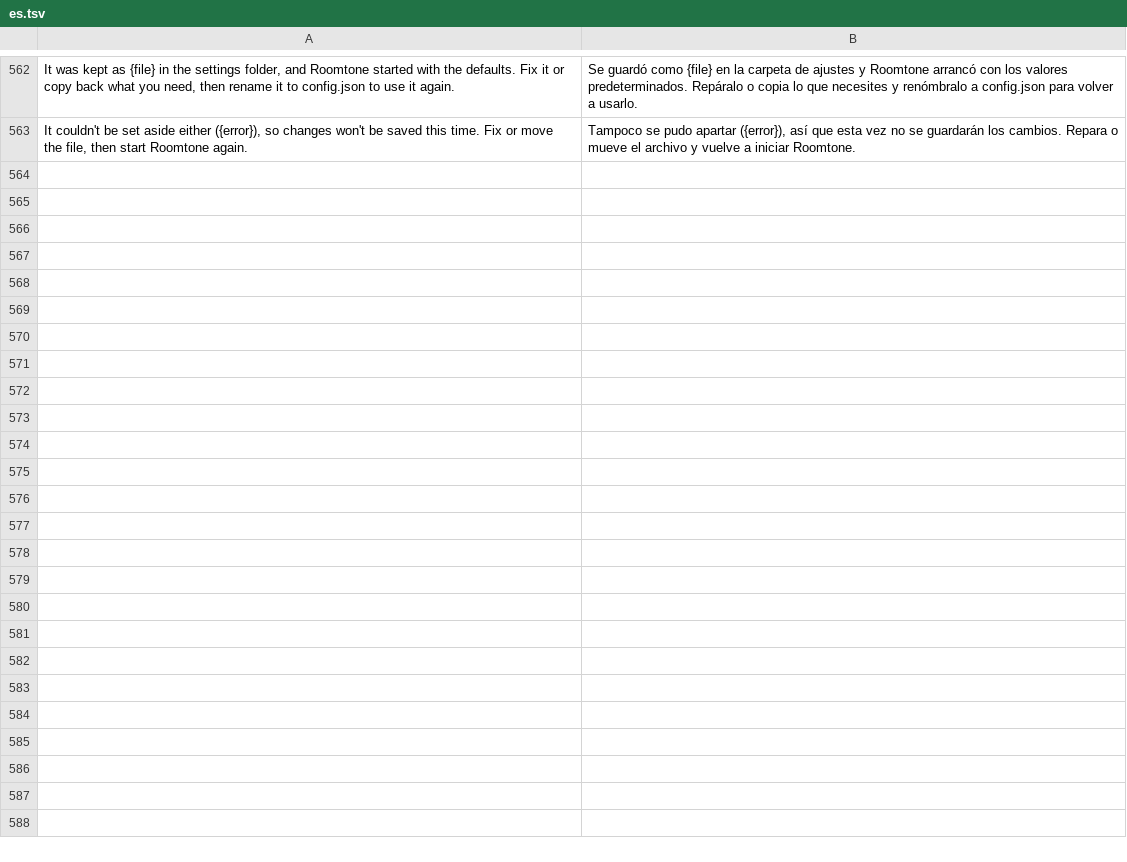
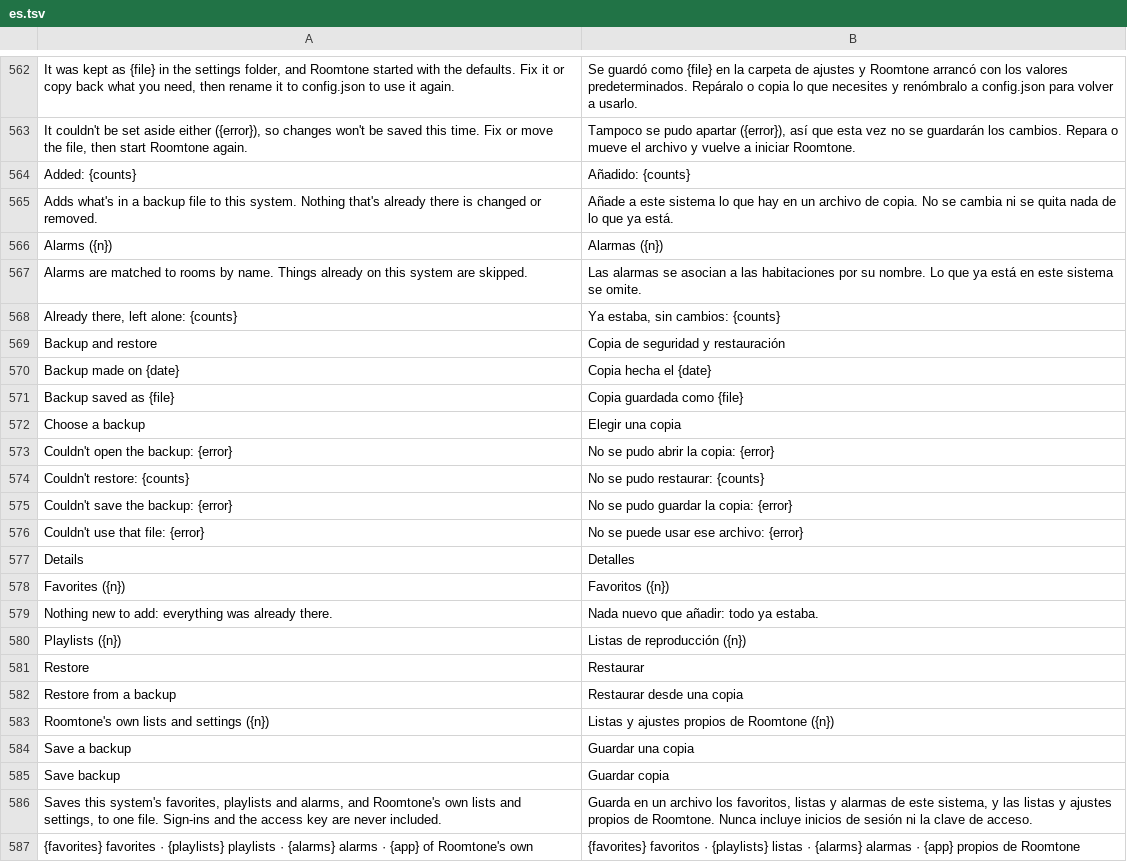
Before and after one commit to ChrispyGee/Roomtone, a TSV file: locales/es.tsv, drawn as a sheet; only a part is shown, gaps mark what is left out; the diff names each change by its address in the sheet, - before the commit and + after, or states it on an @@ line.

```diff
--- a/locales/es.tsv
+++ b/locales/es.tsv
+row 564: Added: {counts} | Añadido: {counts}
+row 565: Adds what's in a backup file to this system. Nothing that's already there is changed or removed. | Añade a este sistema lo que hay en un archivo de copia. No se cambia ni se quita nada de lo que ya está.
+row 566: Alarms ({n}) | Alarmas ({n})
+row 567: Alarms are matched to rooms by name. Things already on this system are skipped. | Las alarmas se asocian a las habitaciones por su nombre. Lo que ya está en este sistema se omite.
+row 568: Already there, left alone: {counts} | Ya estaba, sin cambios: {counts}
+row 569: Backup and restore | Copia de seguridad y restauración
+row 570: Backup made on {date} | Copia hecha el {date}
+row 571: Backup saved as {file} | Copia guardada como {file}
+row 572: Choose a backup | Elegir una copia
+row 573: Couldn't open the backup: {error} | No se pudo abrir la copia: {error}
+row 574: Couldn't restore: {counts} | No se pudo restaurar: {counts}
+row 575: Couldn't save the backup: {error} | No se pudo guardar la copia: {error}
+row 576: Couldn't use that file: {error} | No se puede usar ese archivo: {error}
+row 577: Details | Detalles
+row 578: Favorites ({n}) | Favoritos ({n})
+row 579: Nothing new to add: everything was already there. | Nada nuevo que añadir: todo ya estaba.
+row 580: Playlists ({n}) | Listas de reproducción ({n})
+row 581: Restore | Restaurar
+row 582: Restore from a backup | Restaurar desde una copia
+row 583: Roomtone's own lists and settings ({n}) | Listas y ajustes propios de Roomtone ({n})
+row 584: Save a backup | Guardar una copia
+row 585: Save backup | Guardar copia
+row 586: Saves this system's favorites, playlists and alarms, and Roomtone's own lists and settings, to one file. Sign-ins and the access key are never included. | Guarda en un archivo los favoritos, listas y alarmas de este sistema, y las listas y ajustes propios de Roomtone. Nunca incluye inicios de sesión ni la clave de acceso.
+row 587: {favorites} favorites · {playlists} playlists · {alarms} alarms · {app} of Roomtone's own | {favorites} favoritos · {playlists} listas · {alarms} alarmas · {app} propios de Roomtone
```
Also changed, not shown: locales/de.tsv, locales/fr.tsv, 15 other files.
